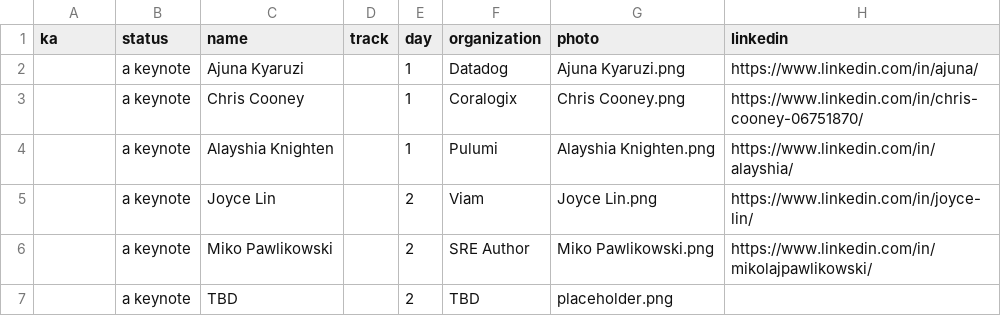
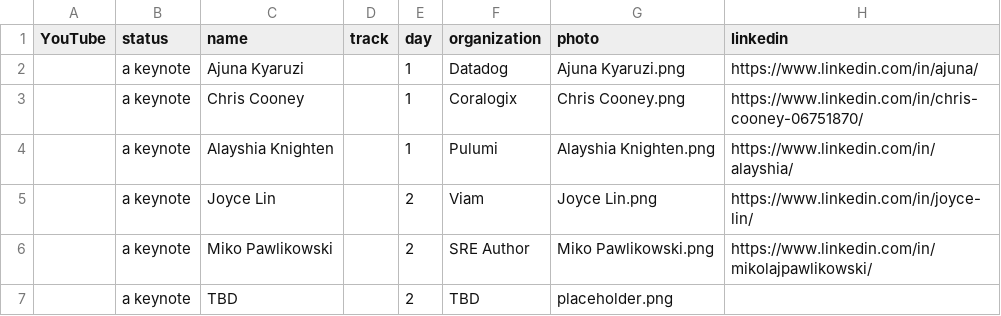
Before and after one commit to sreday/website, a CSV file: 2024-london/_db/talks.csv, drawn as a sheet; only a part is shown; the diff names each change by its address in the sheet, - before the commit and + after, or states it on an @@ line.

Commit message:
Add files via upload

```diff
--- a/2024-london/_db/talks.csv
+++ b/2024-london/_db/talks.csv
-A1: ka
+A1: YouTube
```
